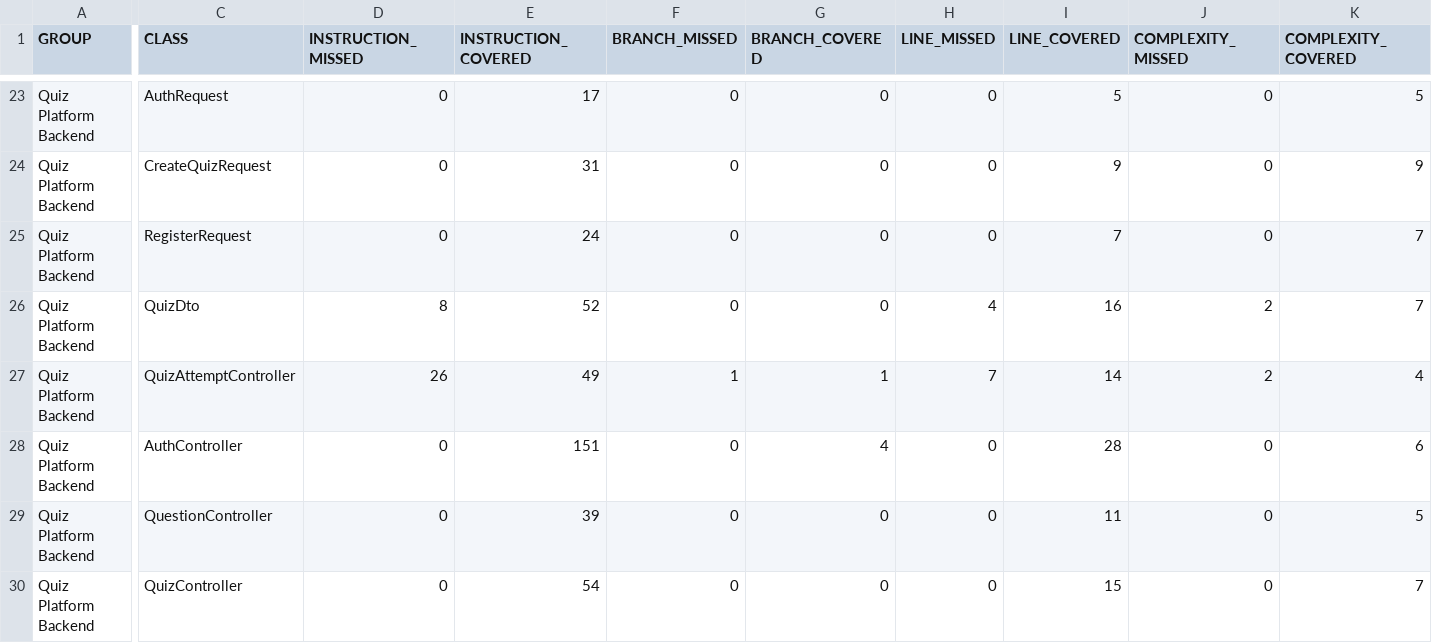
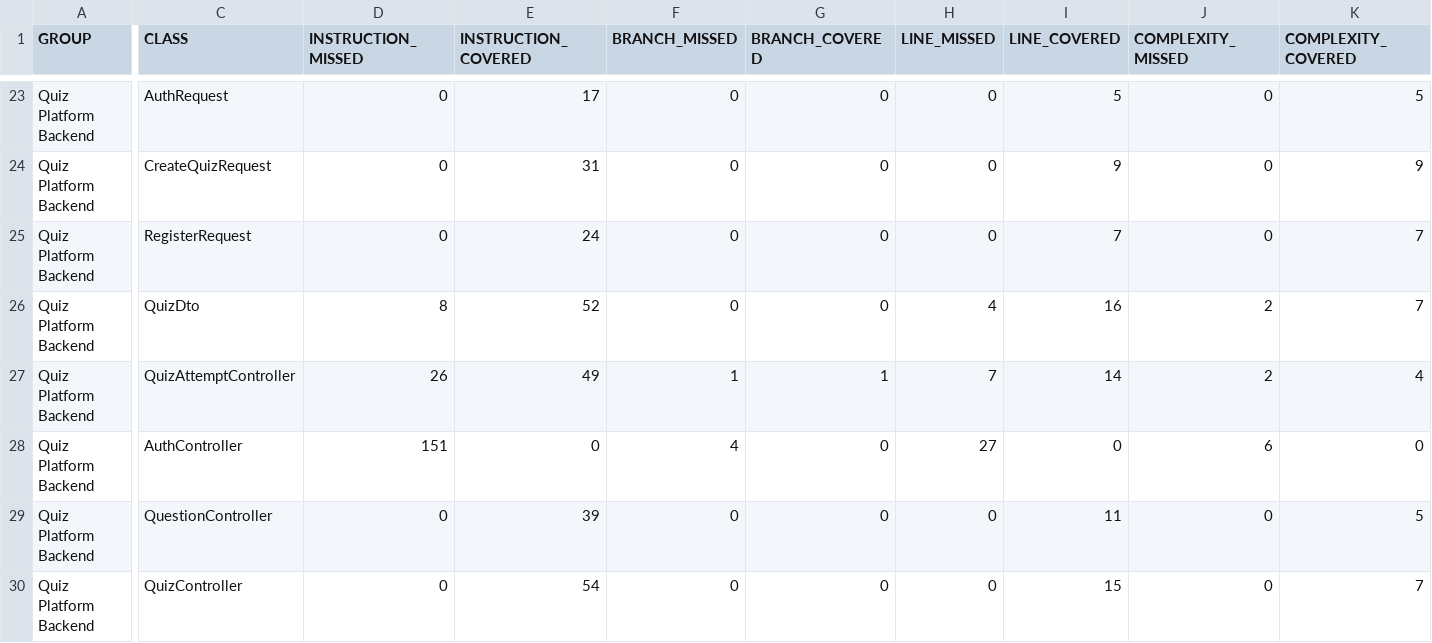
Before and after one commit to gpmodern/quiz-platform, a CSV file: backend/target/site/jacoco/jacoco.csv, drawn as a sheet; only a part is shown, gaps mark what is left out; the diff covers the shown part only; the diff names each change by its address in the sheet, - before the commit and + after, or states it on an @@ line.

```diff
--- a/backend/target/site/jacoco/jacoco.csv
+++ b/backend/target/site/jacoco/jacoco.csv
-D28 (INSTRUCTION_MISSED): 0
+D28 (INSTRUCTION_MISSED): 151
-E28 (INSTRUCTION_COVERED): 151
+E28 (INSTRUCTION_COVERED): 0
-F28 (BRANCH_MISSED): 0
+F28 (BRANCH_MISSED): 4
-G28 (BRANCH_COVERED): 4
+G28 (BRANCH_COVERED): 0
-H28 (LINE_MISSED): 0
+H28 (LINE_MISSED): 27
-I28 (LINE_COVERED): 28
+I28 (LINE_COVERED): 0
-J28 (COMPLEXITY_MISSED): 0
+J28 (COMPLEXITY_MISSED): 6
-K28 (COMPLEXITY_COVERED): 6
+K28 (COMPLEXITY_COVERED): 0
```
Also changed, not shown: 2 edited cells elsewhere in this file, 12 other files.
